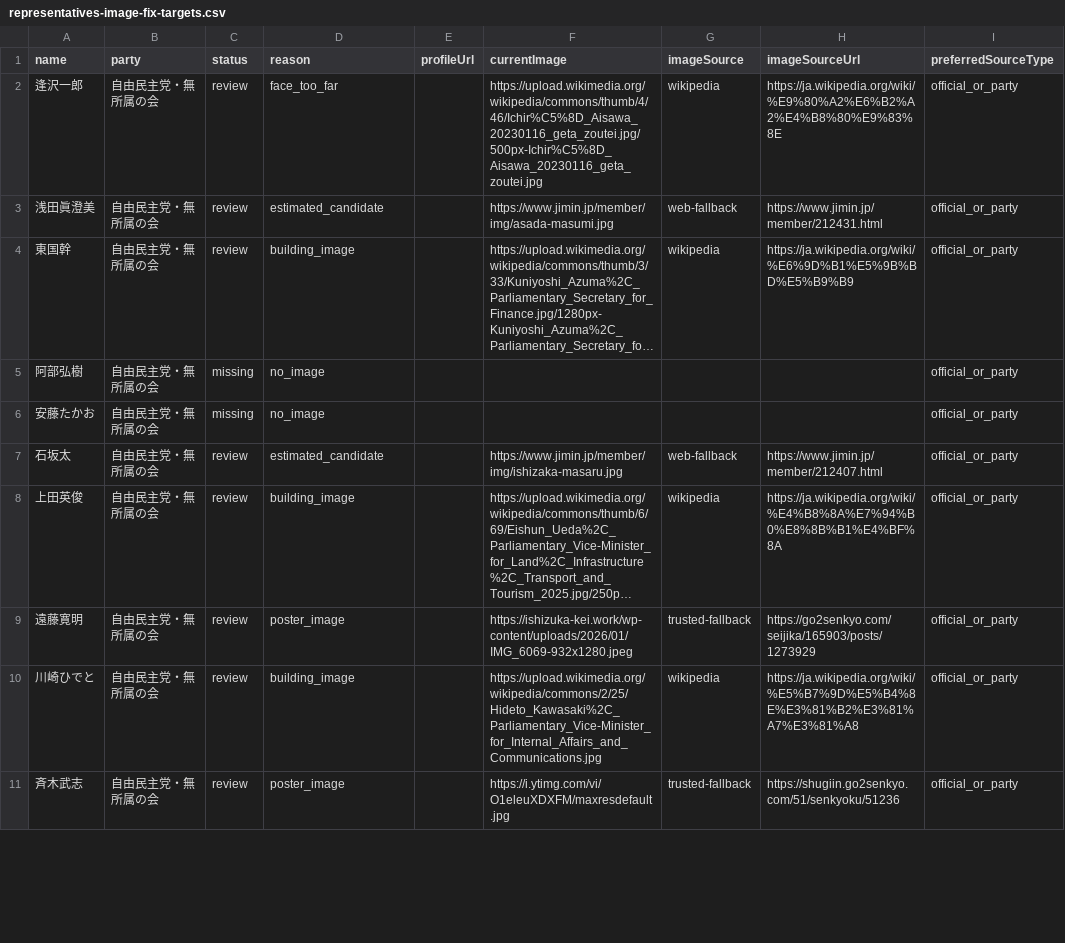
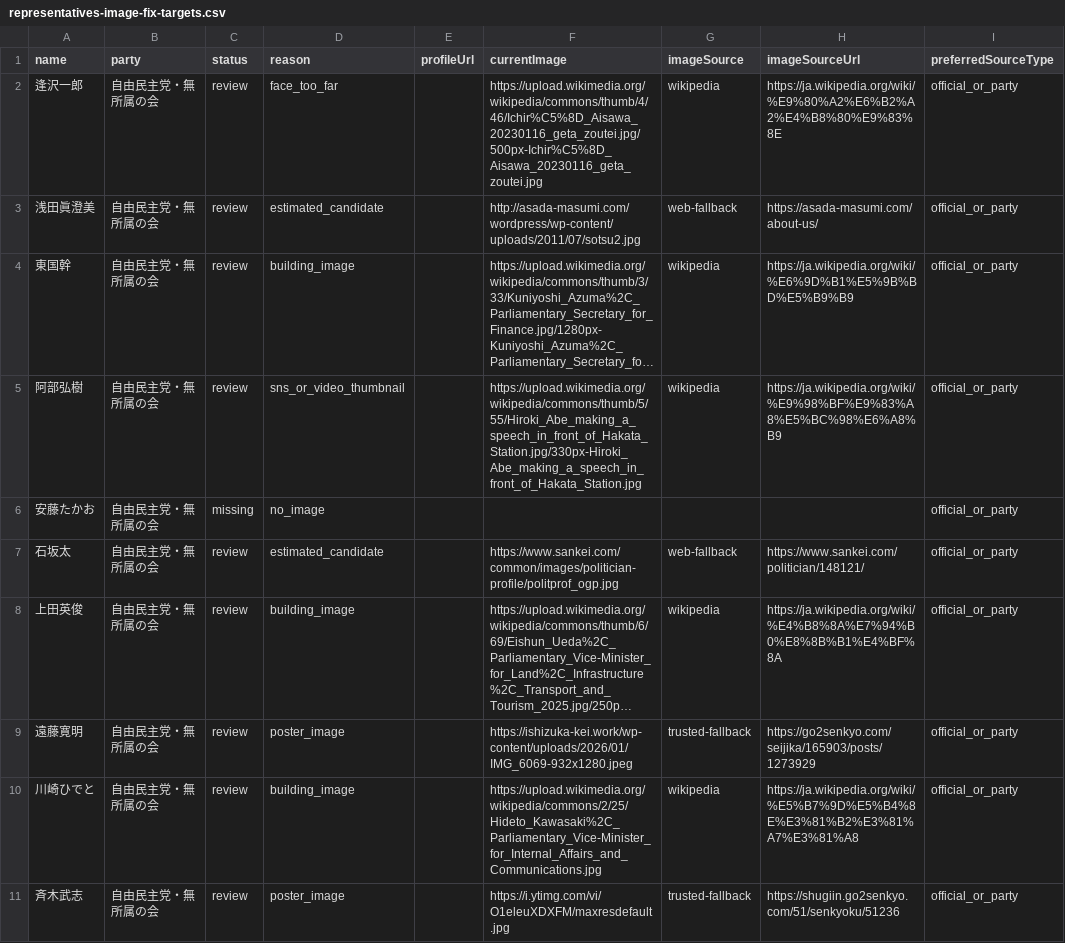
Before and after one commit to taiajitian-tech/senate-quiz-pwa, a CSV file: web/public/data/representatives-image-fix-targets.csv, drawn as a sheet; only a part is shown; long unchanged cells end in …; the diff covers the shown part only; the diff names each change by its address in the sheet, - before the commit and + after, or states it on an @@ line.

```diff
--- a/web/public/data/representatives-image-fix-targets.csv
+++ b/web/public/data/representatives-image-fix-targets.csv
-F3 (currentImage): https://www.jimin.jp/member/img/asada-masumi.jpg
+F3 (currentImage): http://asada-masumi.com/wordpress/wp-content/uploads/2011/07/sotsu2.jpg
-H3 (imageSourceUrl): https://www.jimin.jp/member/212431.html
+H3 (imageSourceUrl): https://asada-masumi.com/about-us/
-C5 (status): missing
+C5 (status): review
-D5 (reason): no_image
+D5 (reason): sns_or_video_thumbnail
-F5 (currentImage): (empty)
+F5 (currentImage): https://upload.wikimedia.org/wikipedia/commons/thumb/5/55/Hiroki_Abe_making_a_speech_in_front_of_Hakata_Station.jpg/330px-Hiroki_Abe_making_a_speech_in_front_of_Hakata_Station.jpg
-G5 (imageSource): (empty)
+G5 (imageSource): wikipedia
-H5 (imageSourceUrl): (empty)
+H5 (imageSourceUrl): https://ja.wikipedia.org/wiki/%E9%98%BF%E9%83%A8%E5%BC%98%E6%A8%B9
-F7 (currentImage): https://www.jimin.jp/member/img/ishizaka-masaru.jpg
+F7 (currentImage): https://www.sankei.com/common/images/politician-profile/politprof_ogp.jpg
-H7 (imageSourceUrl): https://www.jimin.jp/member/212407.html
+H7 (imageSourceUrl): https://www.sankei.com/politician/148121/
```
Also changed, not shown: 2 removed rows and 15 edited cells elsewhere in this file, web/public/data/representatives-image-search-targets.csv, 5 other files.
